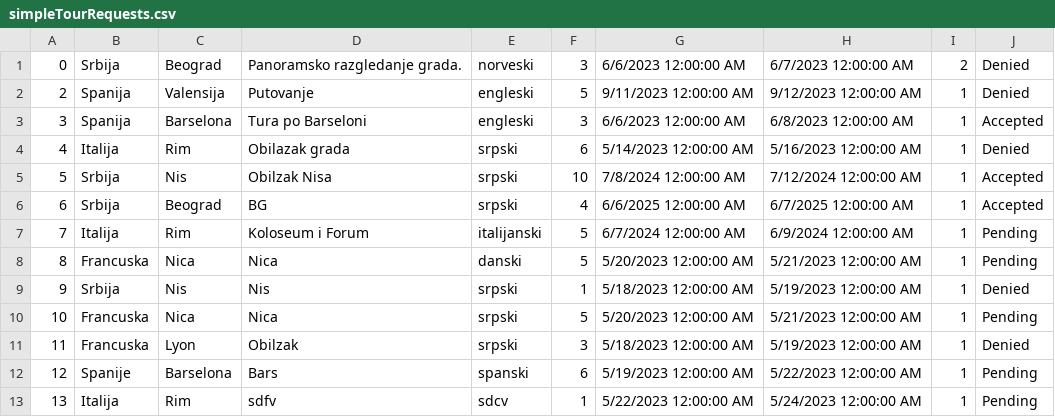
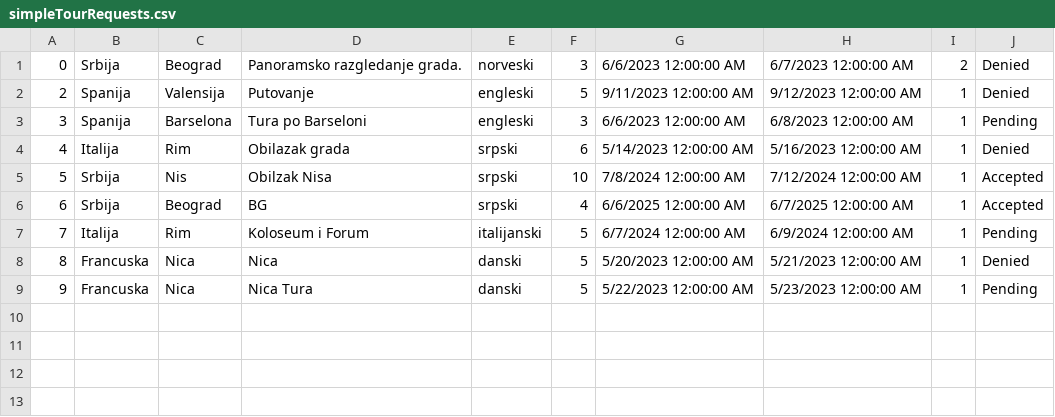
Before and after one commit to Batranovic/sims, a CSV file: WpfApp1/WpfApp1/Resources/Data/simpleTourRequests.csv, drawn as a sheet.

```diff
--- a/WpfApp1/WpfApp1/Resources/Data/simpleTourRequests.csv
+++ b/WpfApp1/WpfApp1/Resources/Data/simpleTourRequests.csv
@@ -2,3 +2,3 @@
 2,Spanija,Valensija,Putovanje,engleski,5,9/11/2023 12:00:00 AM,9/12/2023 12:00:00 AM,1,Denied
-3,Spanija,Barselona,Tura po Barseloni,engleski,3,6/6/2023 12:00:00 AM,6/8/2023 12:00:00 AM,1,Accepted
+3,Spanija,Barselona,Tura po Barseloni,engleski,3,6/6/2023 12:00:00 AM,6/8/2023 12:00:00 AM,1,Pending
 4,Italija,Rim,Obilazak grada,srpski,6,5/14/2023 12:00:00 AM,5/16/2023 12:00:00 AM,1,Denied
@@ -7,7 +7,3 @@
 7,Italija,Rim,Koloseum i Forum,italijanski,5,6/7/2024 12:00:00 AM,6/9/2024 12:00:00 AM,1,Pending
-8,Francuska,Nica,Nica,danski,5,5/20/2023 12:00:00 AM,5/21/2023 12:00:00 AM,1,Pending
-9,Srbija,Nis,Nis,srpski,1,5/18/2023 12:00:00 AM,5/19/2023 12:00:00 AM,1,Denied
-10,Francuska,Nica,Nica,srpski,5,5/20/2023 12:00:00 AM,5/21/2023 12:00:00 AM,1,Pending
-11,Francuska,Lyon,Obilzak,srpski,3,5/18/2023 12:00:00 AM,5/19/2023 12:00:00 AM,1,Denied
-12,Spanije,Barselona,Bars,spanski,6,5/19/2023 12:00:00 AM,5/22/2023 12:00:00 AM,1,Pending
-13,Italija,Rim,sdfv,sdcv,1,5/22/2023 12:00:00 AM,5/24/2023 12:00:00 AM,1,Pending
+8,Francuska,Nica,Nica,danski,5,5/20/2023 12:00:00 AM,5/21/2023 12:00:00 AM,1,Denied
+9,Francuska,Nica,Nica Tura,danski,5,5/22/2023 12:00:00 AM,5/23/2023 12:00:00 AM,1,Pending
```
Also changed, not shown: WpfApp1/WpfApp1/Resources/Data/tourPoints.csv, WpfApp1/WpfApp1/Resources/Data/tours.csv, 30 other files.
